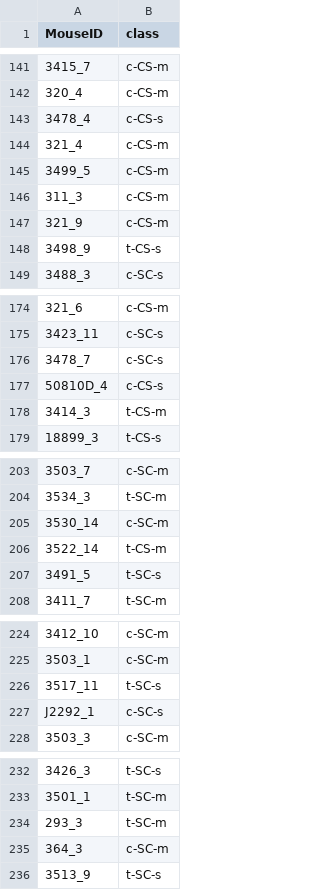
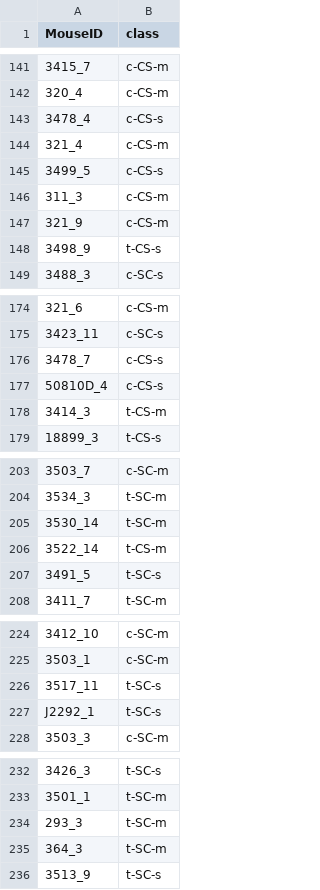
Before and after one commit to deepakthakur-92/Mice_Protien_Expression_, a CSV file: Prediction_Output_File/Predictions.csv, drawn as a sheet; only a part is shown, gaps mark what is left out; the diff covers the shown part only; the diff names each change by its address in the sheet, - before the commit and + after, or states it on an @@ line.

```diff
--- a/Prediction_Output_File/Predictions.csv
+++ b/Prediction_Output_File/Predictions.csv
-B145 (class): c-CS-m
+B145 (class): c-CS-s
-B176 (class): c-SC-s
+B176 (class): c-CS-s
-B205 (class): c-SC-m
+B205 (class): t-SC-m
-B227 (class): c-SC-s
+B227 (class): t-SC-s
-B235 (class): c-SC-m
+B235 (class): t-SC-m
```
Also changed, not shown: 5 edited cells elsewhere in this file, preprocessing_data/null_values.csv, 13 other files.
